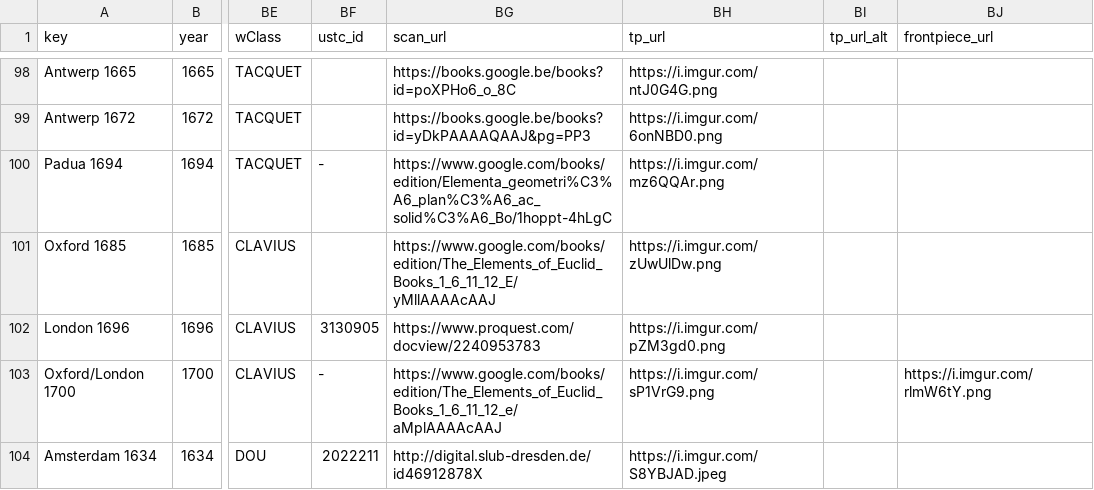
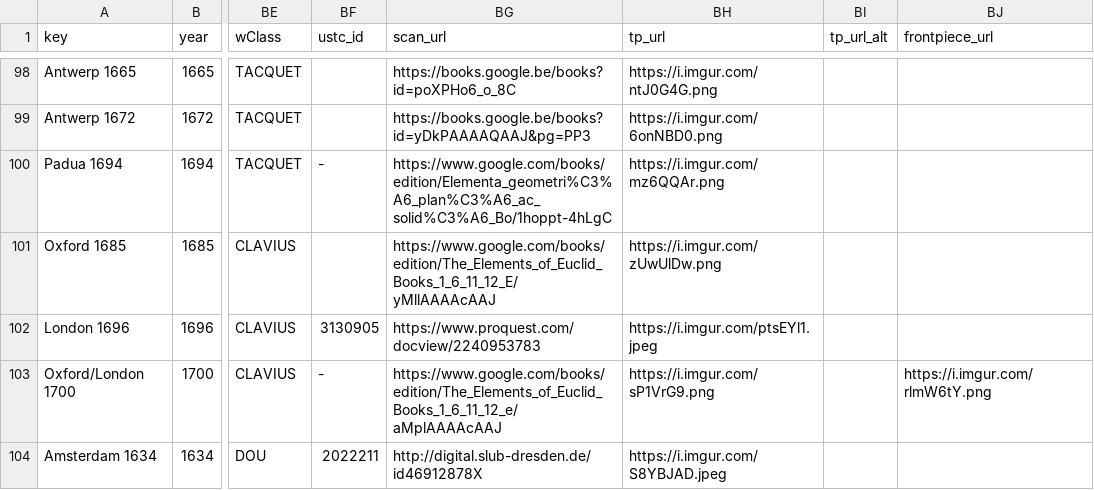
Before and after one commit to ReallyLiri/elements-title-pages, a CSV file: public/docs/EiP.csv, drawn as a sheet; only a part is shown, gaps mark what is left out; the diff names each change by its address in the sheet, - before the commit and + after, or states it on an @@ line.

Commit message:
cut

```diff
--- a/public/docs/EiP.csv
+++ b/public/docs/EiP.csv
-BH102 (tp_url): https://i.imgur.com/pZM3gd0.png
+BH102 (tp_url): https://i.imgur.com/ptsEYl1.jpeg
```
